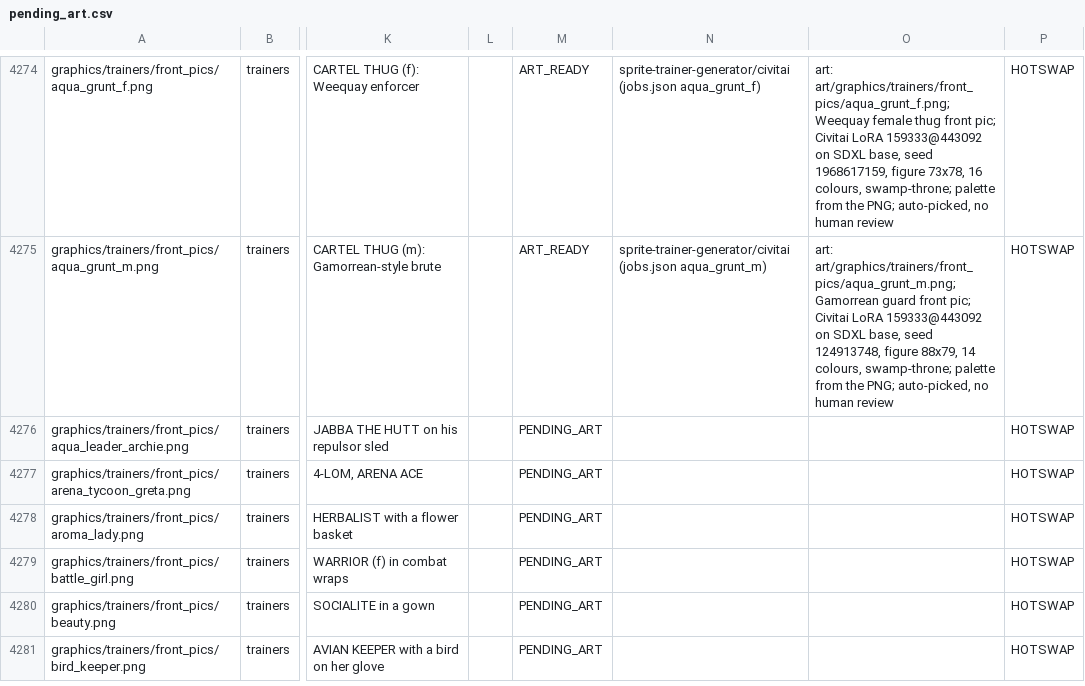
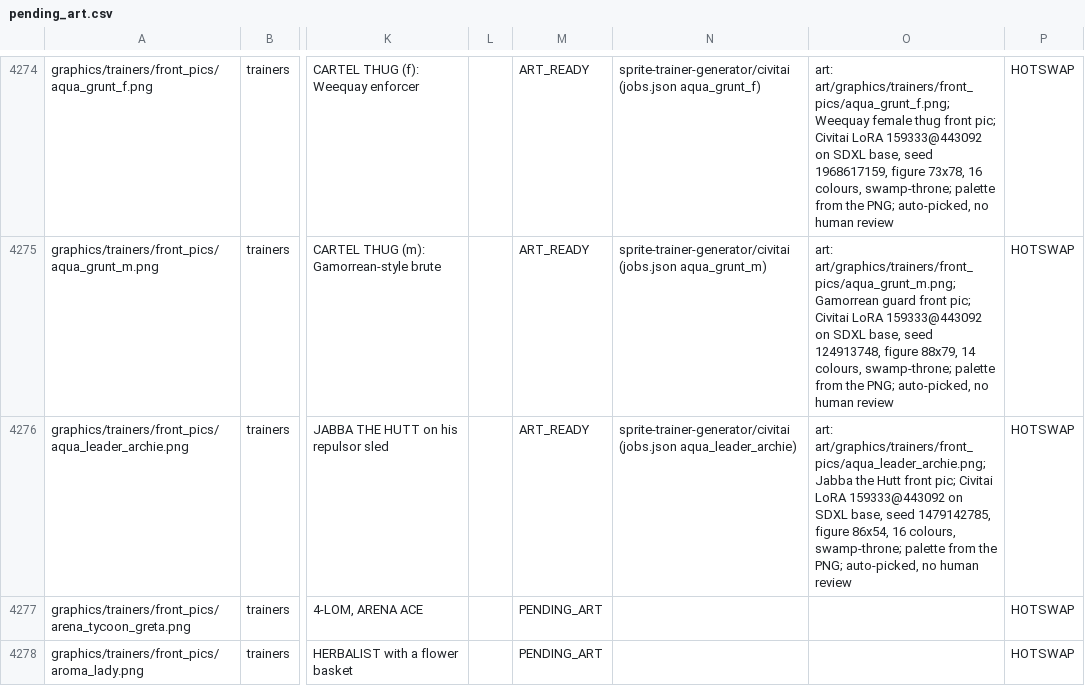
Before and after one commit to spencerlepine/pokeemerald, a CSV file: wiki/database/pending_art.csv, drawn as a sheet; only a part is shown, gaps mark what is left out; the shorter side is filled out with more unchanged rows; the diff names each change by its address in the sheet, - before the commit and + after, or states it on an @@ line.

```diff
--- a/wiki/database/pending_art.csv
+++ b/wiki/database/pending_art.csv
-M4276: PENDING_ART
+M4276: ART_READY
-N4276: (empty)
+N4276: sprite-trainer-generator/civitai (jobs.json aqua_leader_archie)
-O4276: (empty)
+O4276: art: art/graphics/trainers/front_pics/aqua_leader_archie.png; Jabba the Hutt front pic; Civitai LoRA 159333@443092 on SDXL base, seed 1479142785, figure 86x54, 16 colours, swamp-throne; palette from the PNG; auto-picked, no human review
```
Also changed, not shown: wiki/mapping/art_ready.csv, 8 other files.
